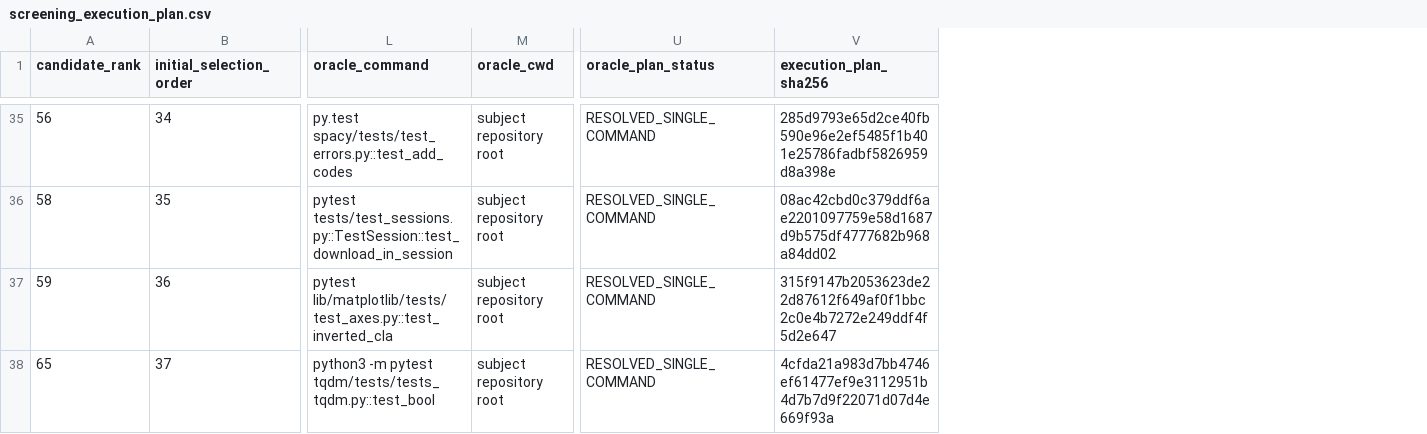
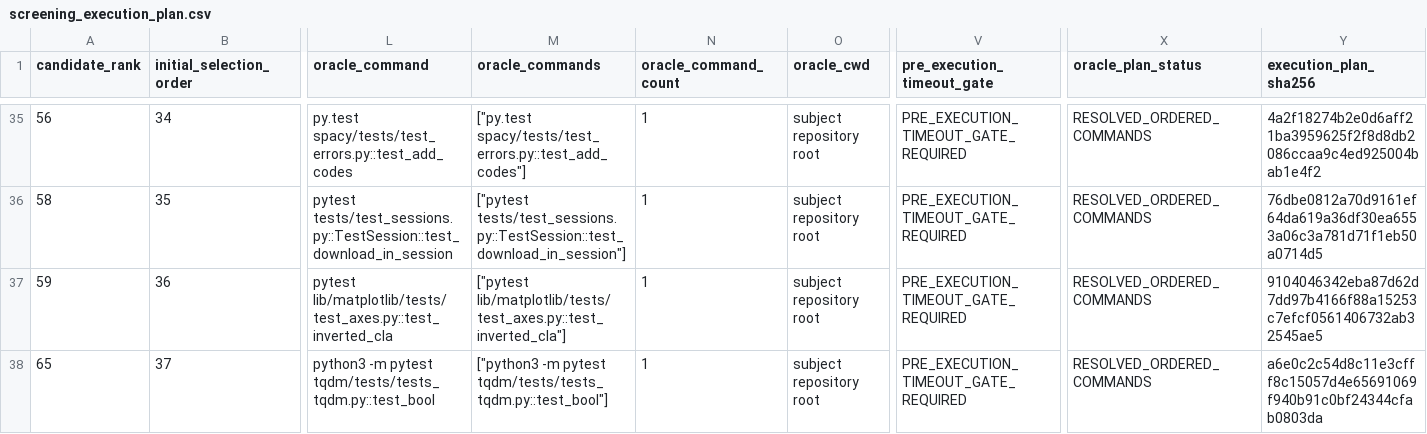
Before and after one commit to YangchenxiWu/errpilot, a CSV file: evaluation/downstream_benchmark/screening_execution_plan.csv, drawn as a sheet; only a part is shown, gaps mark what is left out; addresses are those after the commit; the diff covers the shown part only; the diff names each change by its address in the sheet, - before the commit and + after, or states it on an @@ line.

Commit message:
evaluation: freeze composite oracle semantics v1

```diff
--- a/evaluation/downstream_benchmark/screening_execution_plan.csv
+++ b/evaluation/downstream_benchmark/screening_execution_plan.csv
+column M (oracle_commands), rows 35-38: ["py.test spacy/tests/test_errors.py::test_add_codes"] | ["pytest tests/test_sessions.py::TestSession::test_download_in_session"] | ["pytest lib/matplotlib/tests/test_axes.py::test_inverted_cla"] | ["python3 -m pytest tqdm/tests/tests_tqdm.py::test_bool"]
+column N (oracle_command_count), rows 35-38: all 1
+column V (pre_execution_timeout_gate), rows 35-38: all PRE_EXECUTION_TIMEOUT_GATE_REQUIRED
-X35:X38 (oracle_plan_status): RESOLVED_SINGLE_COMMAND
+X35:X38 (oracle_plan_status): RESOLVED_ORDERED_COMMANDS
-Y35 (execution_plan_sha256): 285d9793e65d2ce40fb590e96e2ef5485f1b401e25786fadbf5826959d8a398e
+Y35 (execution_plan_sha256): 4a2f18274b2e0d6aff21ba3959625f2f8d8db2086ccaa9c4ed925004bab1e4f2
-Y36 (execution_plan_sha256): 08ac42cbd0c379ddf6ae2201097759e58d1687d9b575df4777682b968a84dd02
+Y36 (execution_plan_sha256): 76dbe0812a70d9161ef64da619a36df30ea6553a06c3a781d71f1eb50a0714d5
-Y37 (execution_plan_sha256): 315f9147b2053623de22d87612f649af0f1bbc2c0e4b7272e249ddf4f5d2e647
+Y37 (execution_plan_sha256): 9104046342eba87d62d7dd97b4166f88a15253c7efcf0561406732ab32545ae5
-Y38 (execution_plan_sha256): 4cfda21a983d7bb4746ef61477ef9e3112951b4d7b7d9f22071d07d4e669f93a
+Y38 (execution_plan_sha256): a6e0c2c54d8c11e3cfff8c15057d4e65691069f940b91c0bf24344cfab0803da
```
Also changed, not shown: 90 edited cells elsewhere in this file, 3 other files.
